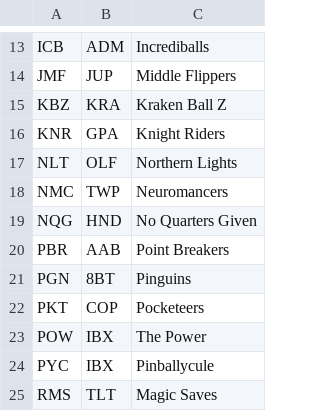
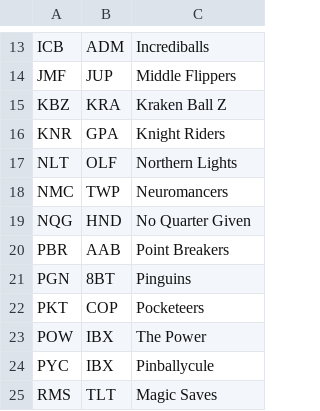
Before and after one commit to Kellan14/kellanatorredeux, a CSV file: mnp-data-archive/season-24/teams.csv, drawn as a sheet; only a part is shown, gaps mark what is left out.

```diff
--- a/mnp-data-archive/season-24/teams.csv
+++ b/mnp-data-archive/season-24/teams.csv
@@ -18,3 +18,3 @@ NLT,OLF,Northern Lights
 NMC,TWP,Neuromancers
-NQG,HND,No Quarters Given
+NQG,HND,No Quarter Given
 PBR,AAB,Point Breakers
```
Also changed, not shown: mnp-data-archive/IPR.csv, 2 other files.
